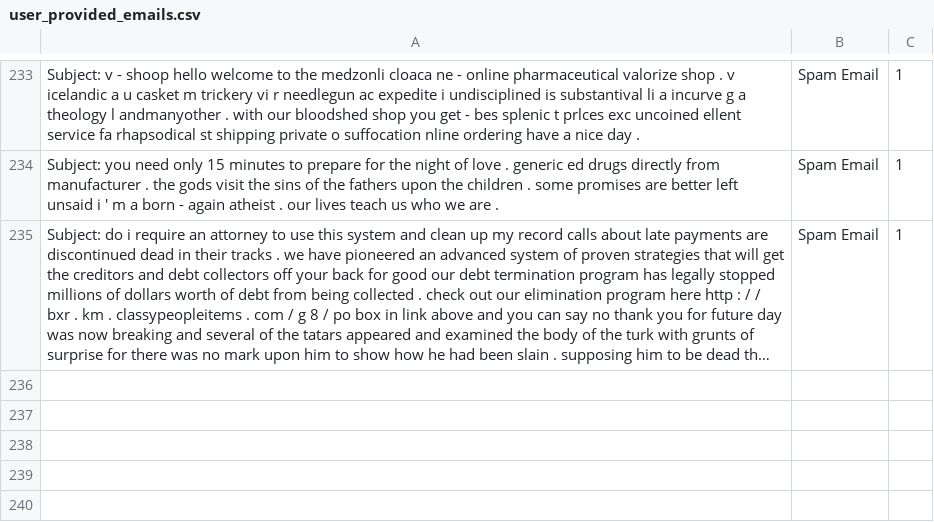
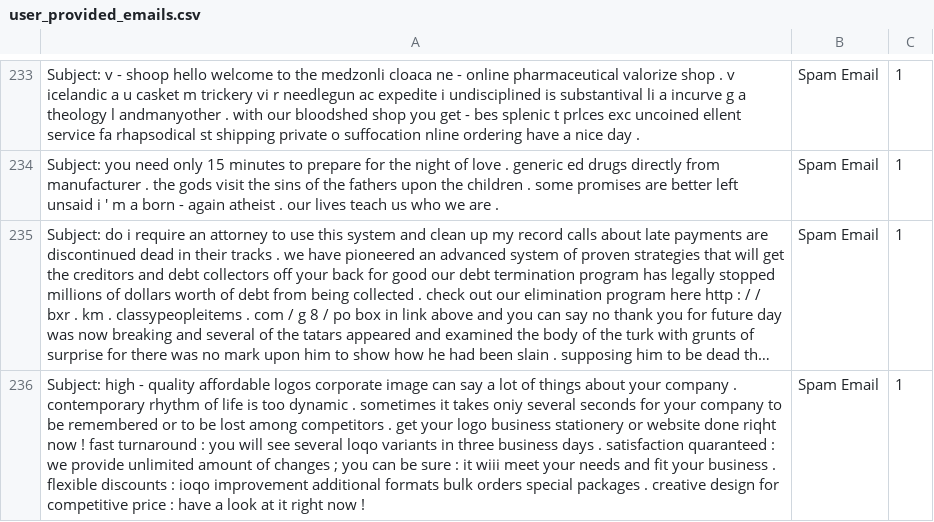
Before and after one commit to rudolfsmsp/email-classifier-thesis-public-2025, a CSV file: user_provided_emails.csv, drawn as a sheet; only a part is shown, gaps mark what is left out; long unchanged cells end in …; the diff names each change by its address in the sheet, - before the commit and + after, or states it on an @@ line.

Commit message:
Auto-update user emails

```diff
--- a/user_provided_emails.csv
+++ b/user_provided_emails.csv
+row 236: Subject: high - quality affordable logos corporate image can say a lot of things about your company . contemporary rhythm of life is too dynamic . sometimes it takes oniy several seconds for your company to be remembered or to be lost among competitors . get your logo business stationery or website done riqht now ! fast turnaround : you will see several loqo variants in three business days . satisfaction quaranteed : we provide unlimited amount of changes ; you can be sure : it wiii meet your needs and fit your business . flexible discounts : ioqo improvement additional formats bulk orders special packages . creative design for competitive price : have a look at it right now ! | Spam Email | 1
```
